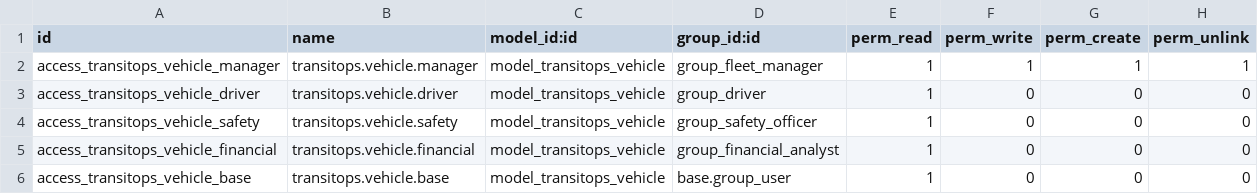
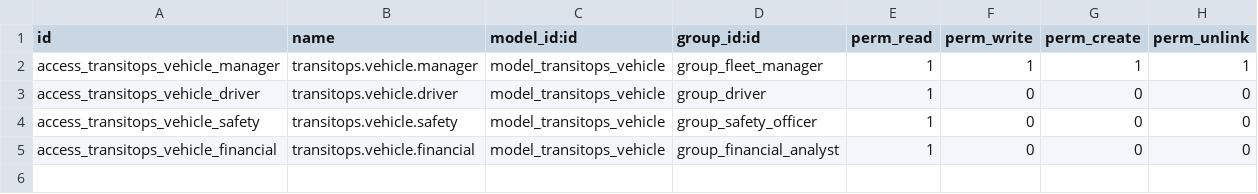
Before and after one commit to Dhara-304TechPioneer/TransitOps-Smart-Transport-Operations-Platform, a CSV file: transitops/addons/transitops_core/security/ir.model.access.csv, drawn as a sheet.

```diff
--- a/transitops/addons/transitops_core/security/ir.model.access.csv
+++ b/transitops/addons/transitops_core/security/ir.model.access.csv
@@ -5,2 +5 @@ access_transitops_vehicle_safety,transitops.vehicle.safety,model_transitops_vehi
 access_transitops_vehicle_financial,transitops.vehicle.financial,model_transitops_vehicle,group_financial_analyst,1,0,0,0
-access_transitops_vehicle_base,transitops.vehicle.base,model_transitops_vehicle,base.group_user,1,0,0,0
```
Also changed, not shown: transitops/addons/transitops_ops/security/ir.model.access.csv, 29 other files.
